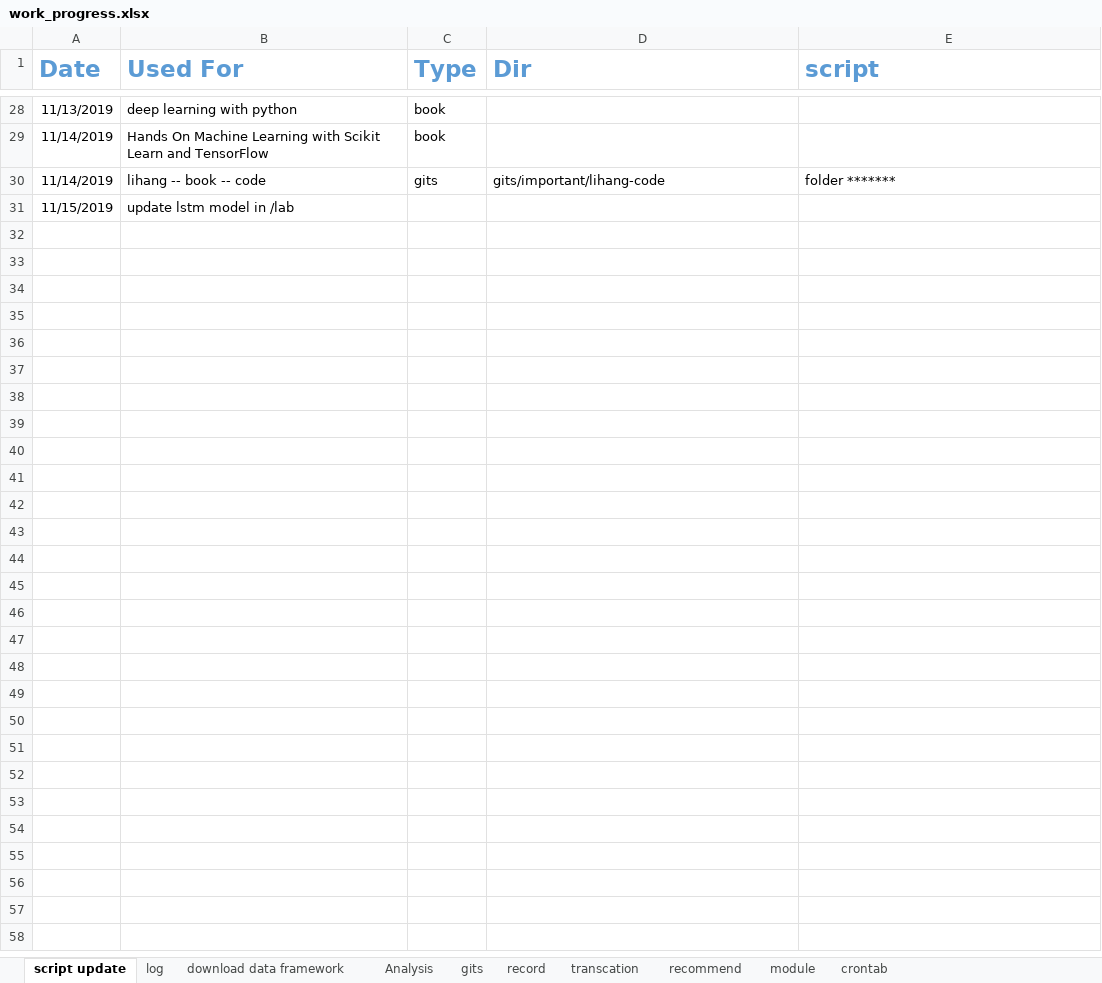
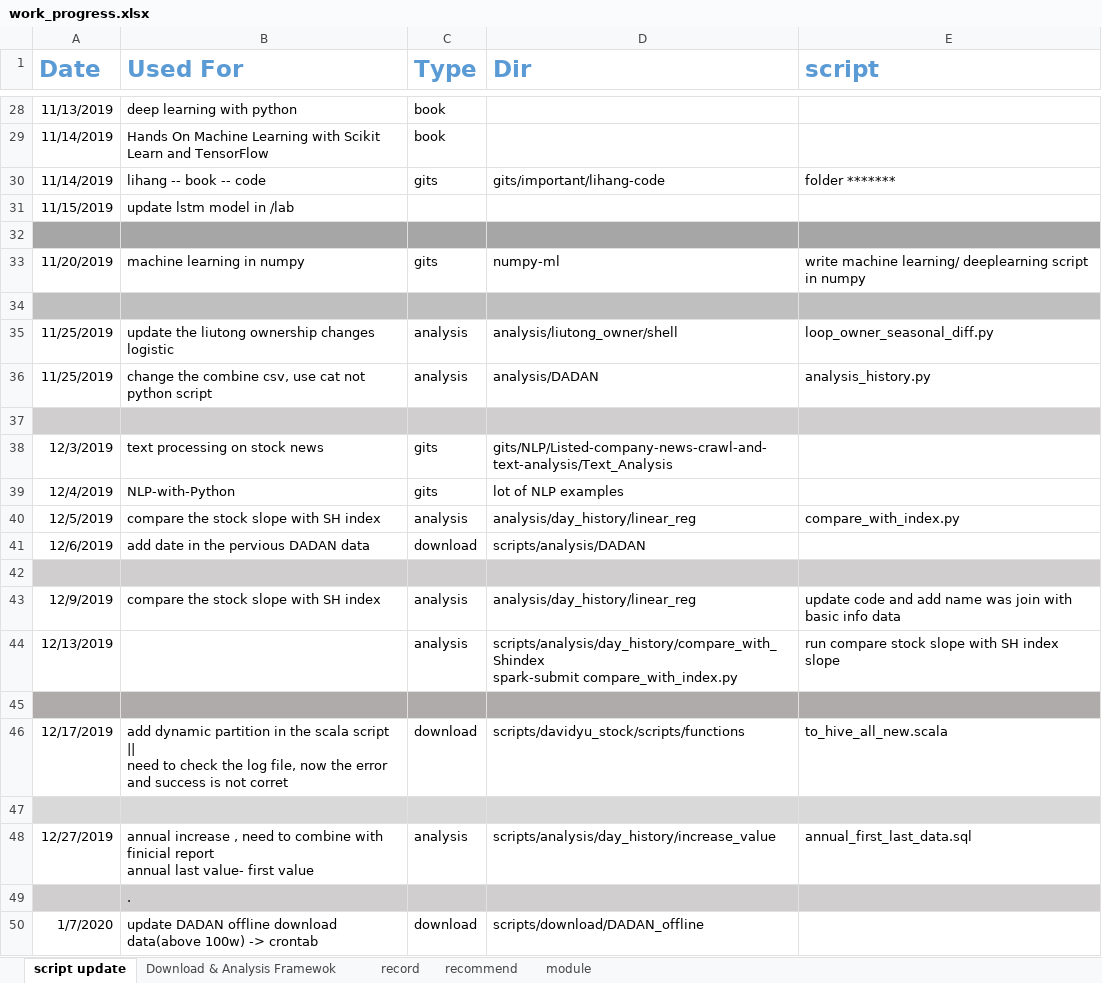
Before and after one commit to davidyuqiwei/davidyu_stock, an Excel workbook: develop_rule/work_progress.xlsx, sheet script update, drawn as a sheet; only a part is shown, gaps mark what is left out; values as stored, in another font and other column widths than the file's, no borders; ↵ is a line break in a cell; the diff covers the shown part only; the diff names each change by its address in the sheet, - before the commit and + after, or states it on an @@ line.

Commit message:
david

```diff
--- a/develop_rule/work_progress.xlsx (sheet script update)
+++ b/develop_rule/work_progress.xlsx (sheet script update)
-sheet tab: Analysis
+sheet tab: Download & Analysis Framewok
-sheet tab: log
-sheet tab: download data framework
-sheet tab: gits
-sheet tab: transcation
-sheet tab: crontab
+row 32: (empty)
+row 33: 11/20/2019 | machine learning in numpy | gits | numpy-ml | write machine learning/ deeplearning script in numpy
+row 34: (empty)
+row 35: 11/25/2019 | update the liutong ownership changes logistic | analysis | analysis/liutong_owner/shell | loop_owner_seasonal_diff.py
+row 36: 11/25/2019 | change the combine csv, use cat not python script | analysis | analysis/DADAN | analysis_history.py
+row 37: (empty)
+row 38: 12/3/2019 | text processing on stock news | gits | gits/NLP/Listed-company-news-crawl-and-text-analysis/Text_Analysis
+row 39: 12/4/2019 | NLP-with-Python | gits | lot of NLP examples
+row 40: 12/5/2019 | compare the stock slope with SH index | analysis | analysis/day_history/linear_reg | compare_with_index.py
+row 41: 12/6/2019 | add date in the pervious DADAN data | download | scripts/analysis/DADAN
+row 42: (empty)
+row 43: 12/9/2019 | compare the stock slope with SH index | analysis | analysis/day_history/linear_reg | update code and add name was join with basic info data
+row 44: 12/13/2019 |  | analysis | scripts/analysis/day_history/compare_with_Shindex ↵ spark-submit compare_with_index.py | run compare stock slope with SH index slope
+row 45: (empty)
+row 46: 12/17/2019 | add dynamic partition in the scala script || ↵ need to check the log file, now the error and success is not corret | download | scripts/davidyu_stock/scripts/functions | to_hive_all_new.scala
+row 47: (empty)
+row 48: 12/27/2019 | annual increase , need to combine with finicial report ↵ annual last value- first value | analysis | scripts/analysis/day_history/increase_value | annual_first_last_data.sql
+row 49:  | .
+row 50: 1/7/2020 | update DADAN offline download data(above 100w) -> crontab | download | scripts/download/DADAN_offline
```
Also changed, not shown: 11 added rows and 2 edited cells elsewhere in this sheet, sheet record, sheet Download & Analysis Framewok, sheet recommend, develop_rule/table.xlsx, 27 other files.
